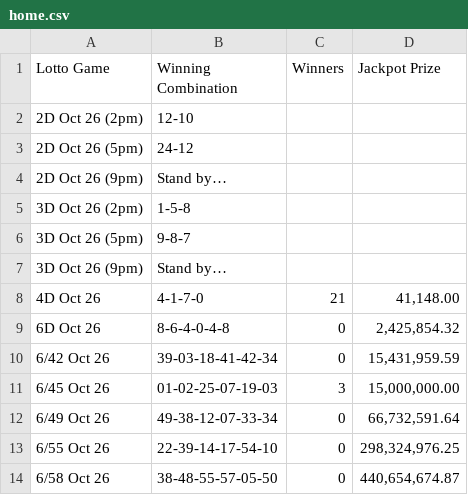
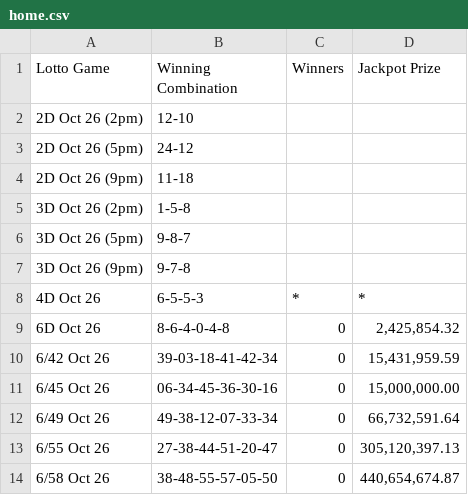
Before and after one commit to swertres/swertres.github.io, a CSV file: data/home.csv, drawn as a sheet.

```diff
--- a/data/home.csv
+++ b/data/home.csv
@@ -3,12 +3,12 @@ Lotto Game,Winning Combination,Winners,Jackpot Prize
 2D Oct 26 (5pm),24-12,,
-2D Oct 26 (9pm),Stand by…,,
+2D Oct 26 (9pm),11-18,,
 3D Oct 26 (2pm),1-5-8,,
 3D Oct 26 (5pm),9-8-7,,
-3D Oct 26 (9pm),Stand by…,,
-4D Oct 26,4-1-7-0,21,"41,148.00"
+3D Oct 26 (9pm),9-7-8,,
+4D Oct 26,6-5-5-3,*,*
 6D Oct 26,8-6-4-0-4-8,0,"2,425,854.32"
 6/42 Oct 26,39-03-18-41-42-34,0,"15,431,959.59"
-6/45 Oct 26,01-02-25-07-19-03,3,"15,000,000.00"
+6/45 Oct 26,06-34-45-36-30-16,0,"15,000,000.00"
 6/49 Oct 26,49-38-12-07-33-34,0,"66,732,591.64"
-6/55 Oct 26,22-39-14-17-54-10,0,"298,324,976.25"
+6/55 Oct 26,27-38-44-51-20-47,0,"305,120,397.13"
 6/58 Oct 26,38-48-55-57-05-50,0,"440,654,674.87"
```
Also changed, not shown: data/oct-26-2026.csv.
